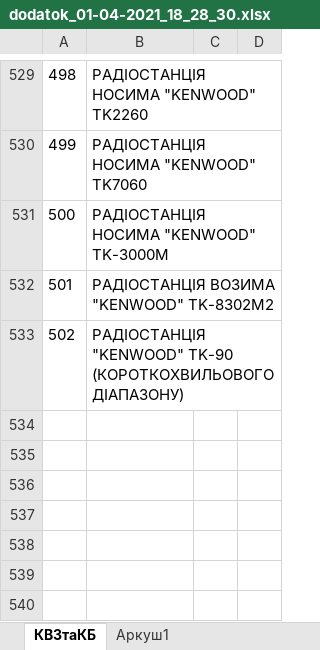
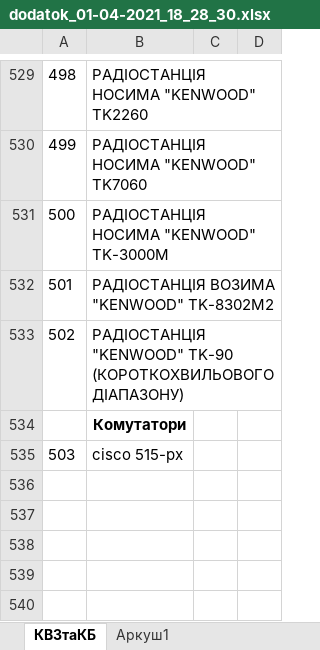
Before and after one commit to dimmaa9/controlKVZ_R2, an Excel workbook: src/main/resources/excel/dodatok_01-04-2021_18_28_30.xlsx, sheet КВЗтаКБ, drawn as a sheet; only a part is shown, gaps mark what is left out; values as stored, in another font and other column widths than the file's, no borders; charts and pictures not drawn; the diff names each change by its address in the sheet, - before the commit and + after, or states it on an @@ line.

```diff
--- a/src/main/resources/excel/dodatok_01-04-2021_18_28_30.xlsx (sheet КВЗтаКБ)
+++ b/src/main/resources/excel/dodatok_01-04-2021_18_28_30.xlsx (sheet КВЗтаКБ)
-B534: (empty)
+B534: Комутатори
-row 535: (empty)
+row 535: 503 | cisco 515-px
```
Also changed, not shown: 47 other files.
